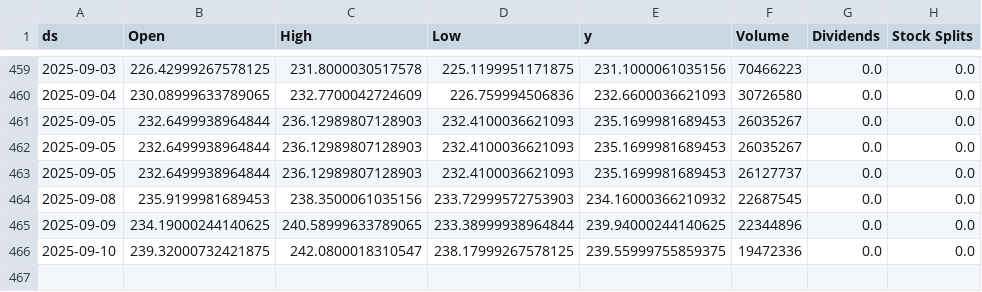
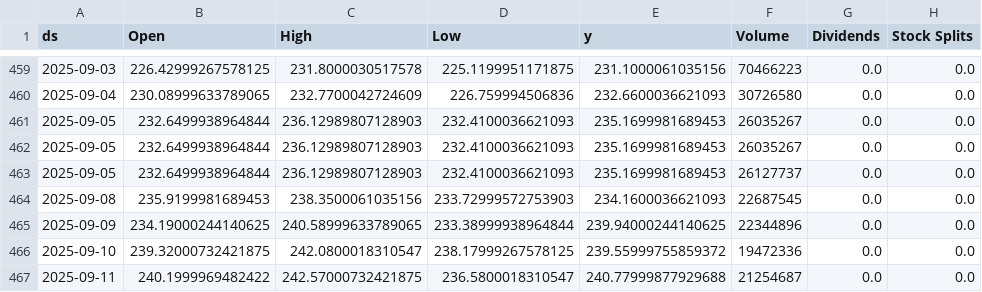
Before and after one commit to seungjoohan/stock-prediction-system, a CSV file: data/GOOG.csv, drawn as a sheet; only a part is shown, gaps mark what is left out.

```diff
--- a/data/GOOG.csv
+++ b/data/GOOG.csv
@@ -463,4 +463,5 @@ ds,Open,High,Low,y,Volume,Dividends,Stock Splits
 2025-09-05,232.6499938964844,236.12989807128903,232.4100036621093,235.1699981689453,26127737,0.0,0.0
-2025-09-08,235.9199981689453,238.3500061035156,233.72999572753903,234.16000366210932,22687545,0.0,0.0
+2025-09-08,235.9199981689453,238.3500061035156,233.72999572753903,234.1600036621093,22687545,0.0,0.0
 2025-09-09,234.19000244140625,240.58999633789065,233.38999938964844,239.94000244140625,22344896,0.0,0.0
-2025-09-10,239.32000732421875,242.0800018310547,238.17999267578125,239.55999755859375,19472336,0.0,0.0
+2025-09-10,239.32000732421875,242.0800018310547,238.17999267578125,239.55999755859372,19472336,0.0,0.0
+2025-09-11,240.1999969482422,242.57000732421875,236.5800018310547,240.77999877929688,21254687,0.0,0.0
```
Also changed, not shown: artifacts/AAPL_metrics.csv, artifacts/GOOG_metrics.csv, 9 other files.
